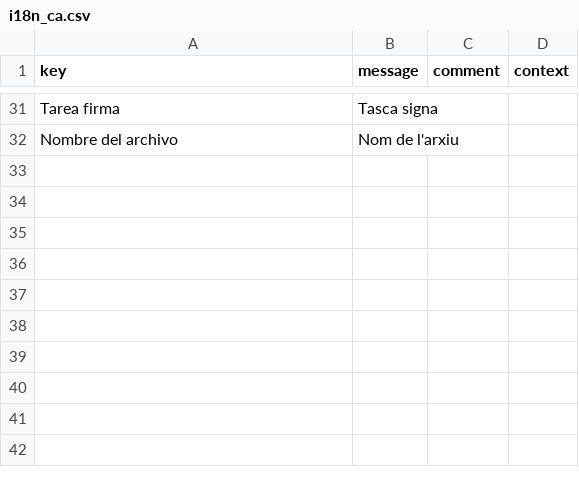
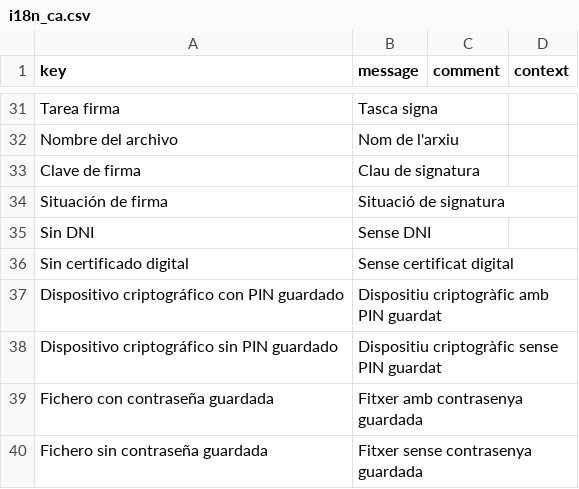
Before and after one commit to educaflow/secretaria-virtual, a CSV file: src/main/java/com/educaflow/subsystem/firmas/domains/i18n_ca.csv, drawn as a sheet; only a part is shown, gaps mark what is left out; the diff names each change by its address in the sheet, - before the commit and + after, or states it on an @@ line.

Commit message:
Que en el subsistema de firma se pueda firmar con certificados en el servidor

```diff
--- a/src/main/java/com/educaflow/subsystem/firmas/domains/i18n_ca.csv
+++ b/src/main/java/com/educaflow/subsystem/firmas/domains/i18n_ca.csv
+row 33: Clave de firma | Clau de signatura
+row 34: Situación de firma | Situació de signatura
+row 35: Sin DNI | Sense DNI
+row 36: Sin certificado digital | Sense certificat digital
+row 37: Dispositivo criptográfico con PIN guardado | Dispositiu criptogràfic amb PIN guardat
+row 38: Dispositivo criptográfico sin PIN guardado | Dispositiu criptogràfic sense PIN guardat
+row 39: Fichero con contraseña guardada | Fitxer amb contrasenya guardada
+row 40: Fichero sin contraseña guardada | Fitxer sense contrasenya guardada
```
Also changed, not shown: src/main/java/com/educaflow/subsystem/firmas/domains/i18n_es.csv, src/main/java/com/educaflow/subsystem/firmas/views/i18n_ca.csv, 45 other files.
